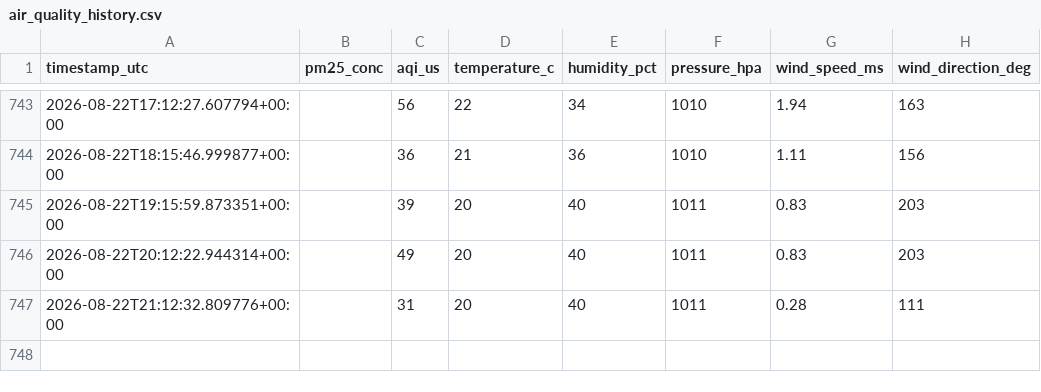
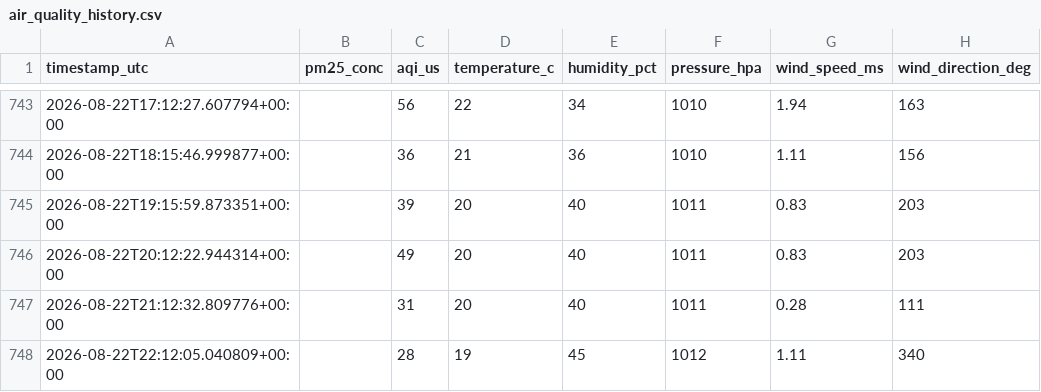
Before and after one commit to ilihan16072008-create/pm25-forecasting-almaty, a CSV file: data/air_quality_history.csv, drawn as a sheet; only a part is shown, gaps mark what is left out.

```diff
--- a/data/air_quality_history.csv
+++ b/data/air_quality_history.csv
@@ -747 +747,2 @@ timestamp_utc,pm25_conc,aqi_us,temperature_c,humidity_pct,pressure_hpa,wind_spee
 2026-08-22T21:12:32.809776+00:00,,31,20,40,1011,0.28,111
+2026-08-22T22:12:05.040809+00:00,,28,19,45,1012,1.11,340
```
